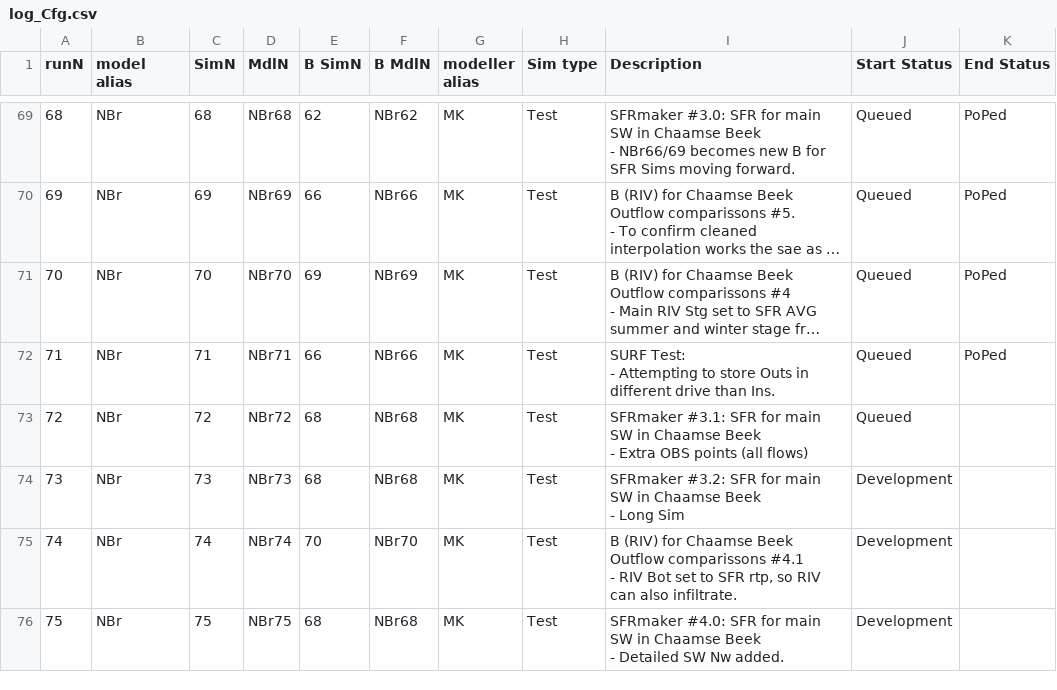
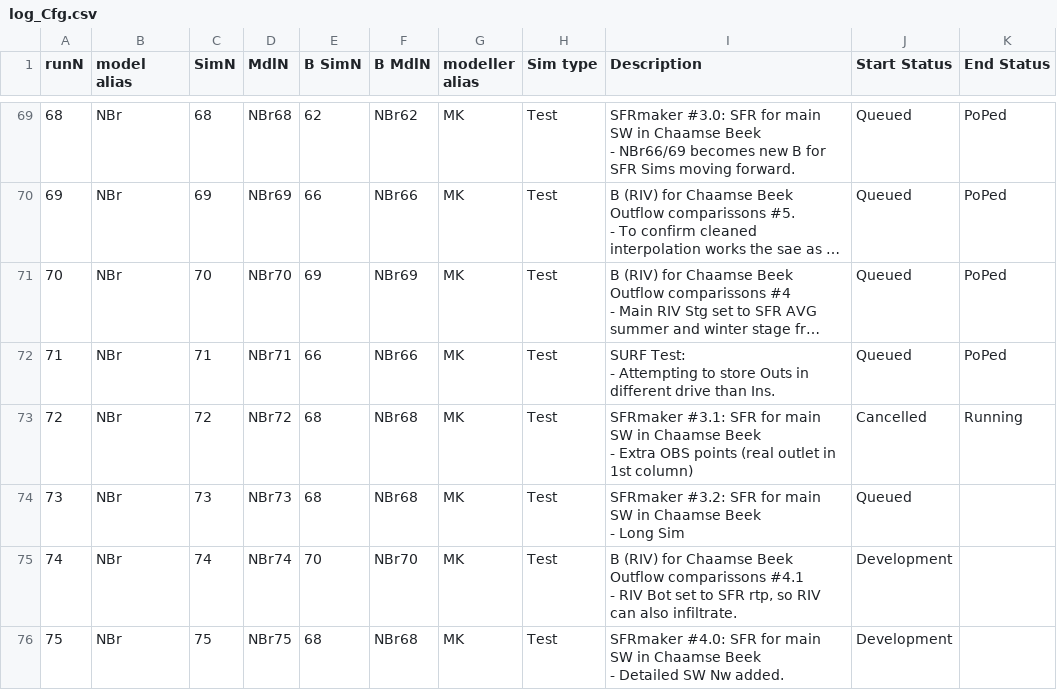
Before and after one commit to Ydrolog/WS_Mdl, a CSV file: Mng/log_Cfg.csv, drawn as a sheet; only a part is shown, gaps mark what is left out; long unchanged cells end in …; the diff names each change by its address in the sheet, - before the commit and + after, or states it on an @@ line.

```diff
--- a/Mng/log_Cfg.csv
+++ b/Mng/log_Cfg.csv
-I73 (Description): …OBS points (all flows)
+I73 (Description): …OBS points (real outlet in 1st column)
-J73 (Start Status): Queued
+J73 (Start Status): Cancelled
-K73 (End Status): (empty)
+K73 (End Status): Running
-J74 (Start Status): Development
+J74 (Start Status): Queued
```
Also changed, not shown: Mng/log_Out.csv, 17 other files.
